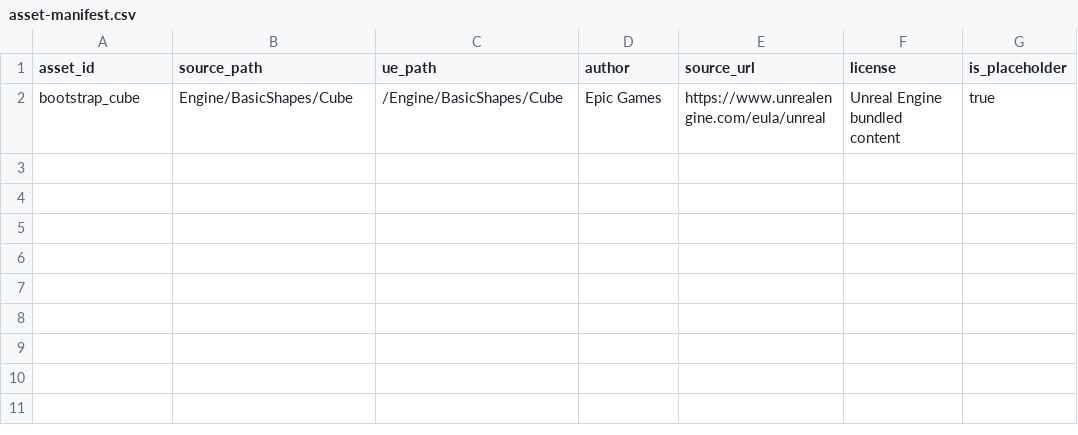
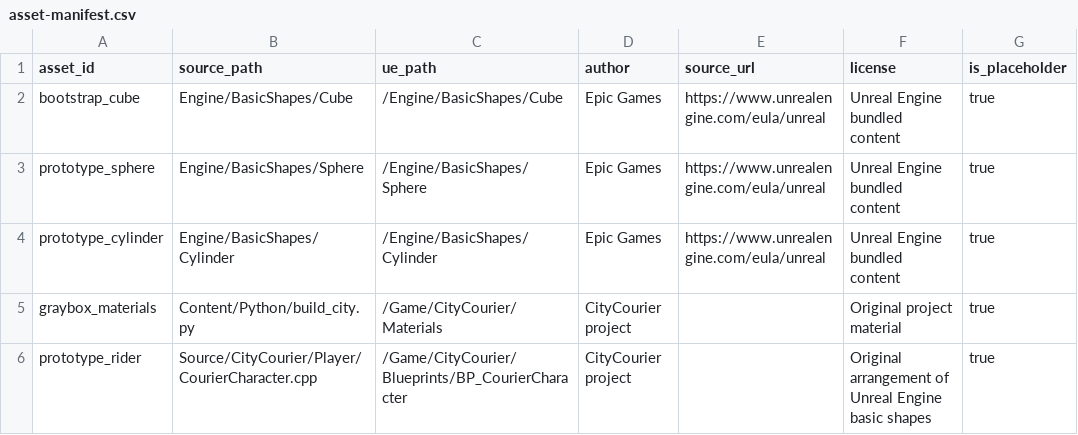
Before and after one commit to j1nwandalaohu/CityCourier, a CSV file: docs/art/asset-manifest.csv, drawn as a sheet; the diff names each change by its address in the sheet, - before the commit and + after, or states it on an @@ line.

Commit message:
feat: add courier movement camera and validated interactions

```diff
--- a/docs/art/asset-manifest.csv
+++ b/docs/art/asset-manifest.csv
+row 3: prototype_sphere | Engine/BasicShapes/Sphere | /Engine/BasicShapes/Sphere | Epic Games | https://www.unrealengine.com/eula/unreal | Unreal Engine bundled content | true
+row 4: prototype_cylinder | Engine/BasicShapes/Cylinder | /Engine/BasicShapes/Cylinder | Epic Games | https://www.unrealengine.com/eula/unreal | Unreal Engine bundled content | true
+row 5: graybox_materials | Content/Python/build_city.py | /Game/CityCourier/Materials | CityCourier project |  | Original project material | true
+row 6: prototype_rider | Source/CityCourier/Player/CourierCharacter.cpp | /Game/CityCourier/Blueprints/BP_CourierCharacter | CityCourier project |  | Original arrangement of Unreal Engine basic shapes | true
```
Also changed, not shown: 22 other files.
